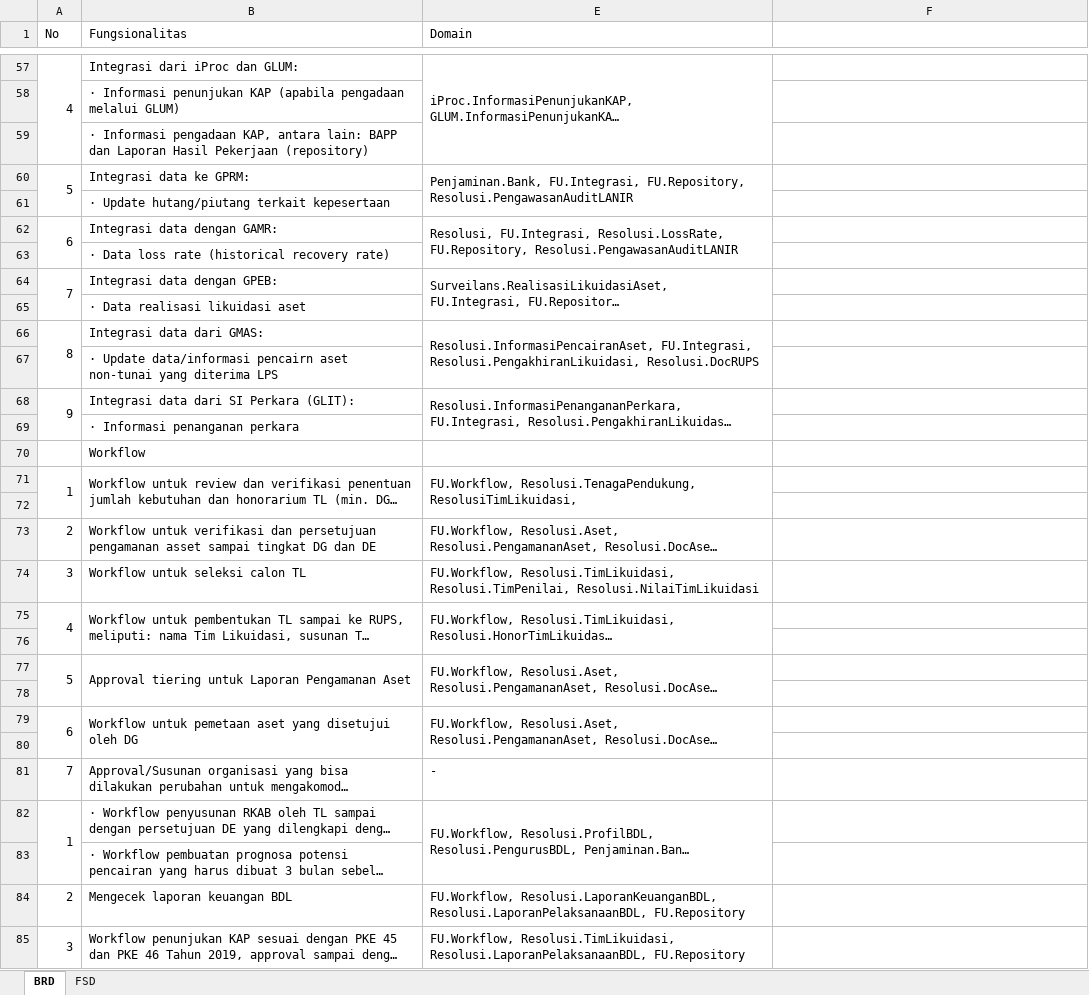
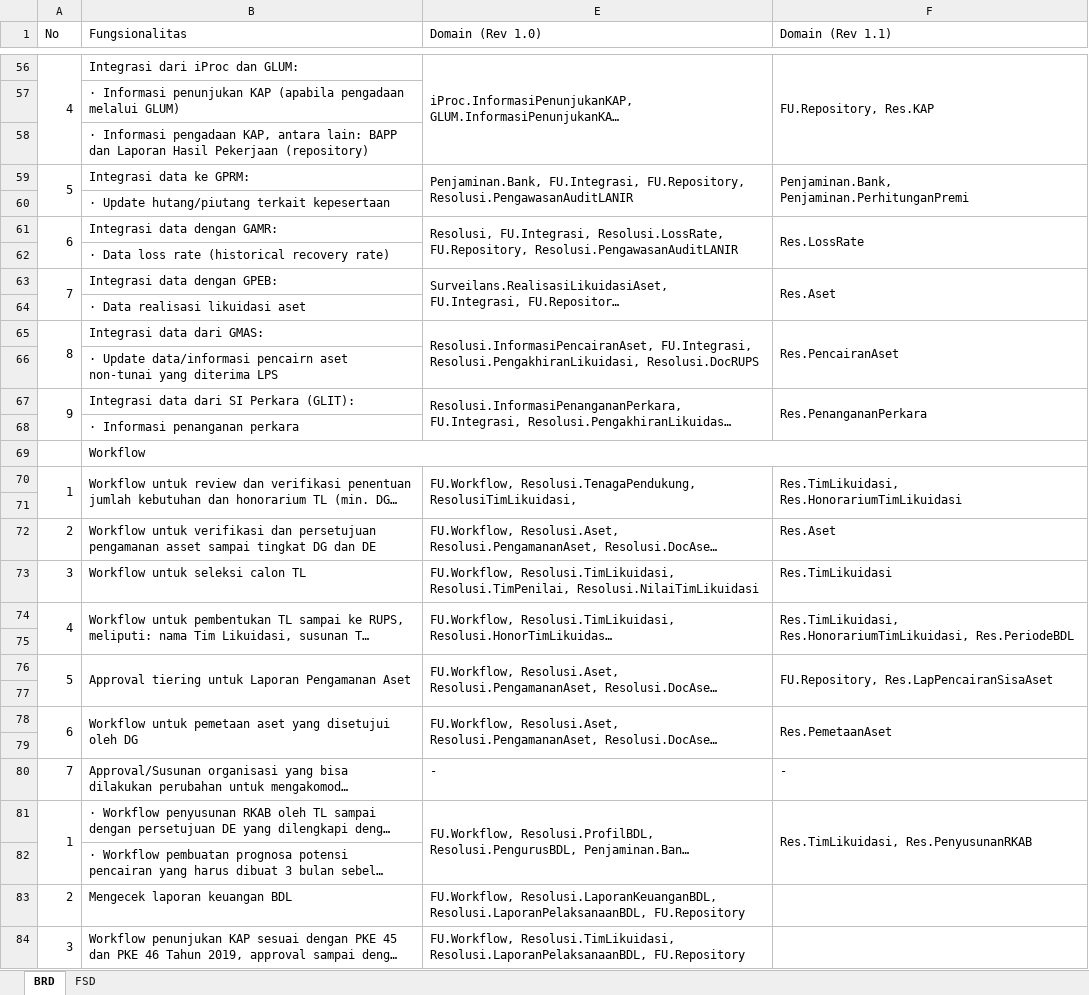
Before and after one commit to reshafahlevi/GLIK-DM, an Excel workbook: BRD FSD Mapping - GLIK.xlsx, sheet BRD, drawn as a sheet; only a part is shown, gaps mark what is left out; long unchanged cells end in …; values as stored, in another font and other column widths than the file's, no cell formats; addresses are those after the commit; the diff covers the shown part only; the diff names each change by its address in the sheet, - before the commit and + after, or states it on an @@ line.

```diff
--- a/BRD FSD Mapping - GLIK.xlsx (sheet BRD)
+++ b/BRD FSD Mapping - GLIK.xlsx (sheet BRD)
+A1:A2 merged
-E1: Domain
+E1: Domain (Rev 1.0)
-F1: (empty)
+F1: Domain (Rev 1.1)
-F56 (Domain (Rev 1.1)): (empty)
+F56 (Domain (Rev 1.1)): FU.Repository, Res.KAP
+F56:F58 merged
-F59 (Domain (Rev 1.1)): (empty)
+F59 (Domain (Rev 1.1)): Penjaminan.Bank, Penjaminan.PerhitunganPremi
+F59:F60 merged
-F61 (Domain (Rev 1.1)): (empty)
+F61 (Domain (Rev 1.1)): Res.LossRate
+F61:F62 merged
-F63 (Domain (Rev 1.1)): (empty)
+F63 (Domain (Rev 1.1)): Res.Aset
+F63:F64 merged
-F65 (Domain (Rev 1.1)): (empty)
+F65 (Domain (Rev 1.1)): Res.PencairanAset
+F65:F66 merged
-F67 (Domain (Rev 1.1)): (empty)
+F67 (Domain (Rev 1.1)): Res.PenangananPerkara
+F67:F68 merged
+B69:F69 merged
-F70 (Domain (Rev 1.1)): (empty)
+F70 (Domain (Rev 1.1)): Res.TimLikuidasi, Res.HonorariumTimLikuidasi
+F70:F71 merged
-F72 (Domain (Rev 1.1)): (empty)
+F72 (Domain (Rev 1.1)): Res.Aset
-F73 (Domain (Rev 1.1)): (empty)
+F73 (Domain (Rev 1.1)): Res.TimLikuidasi
-F74 (Domain (Rev 1.1)): (empty)
+F74 (Domain (Rev 1.1)): Res.TimLikuidasi, Res.HonorariumTimLikuidasi, Res.PeriodeBDL
+F74:F75 merged
-F76 (Domain (Rev 1.1)): (empty)
+F76 (Domain (Rev 1.1)): FU.Repository, Res.LapPencairanSisaAset
+F76:F77 merged
-F78 (Domain (Rev 1.1)): (empty)
+F78 (Domain (Rev 1.1)): Res.PemetaanAset
+F78:F79 merged
-F80 (Domain (Rev 1.1)): (empty)
+F80 (Domain (Rev 1.1)): -
-F81 (Domain (Rev 1.1)): (empty)
+F81 (Domain (Rev 1.1)): Res.TimLikuidasi, Res.PenyusunanRKAB
+F81:F82 merged
```
Also changed, not shown: 1 added row, 7 removed rows, 58 edited cells and merged cells elsewhere in this sheet, cell formats, hidden cells, 1 other file.
